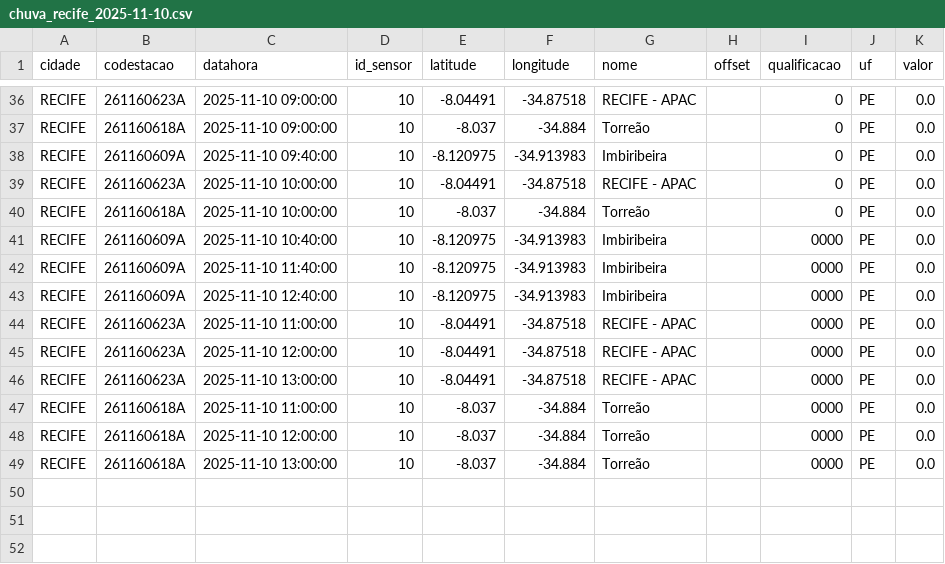
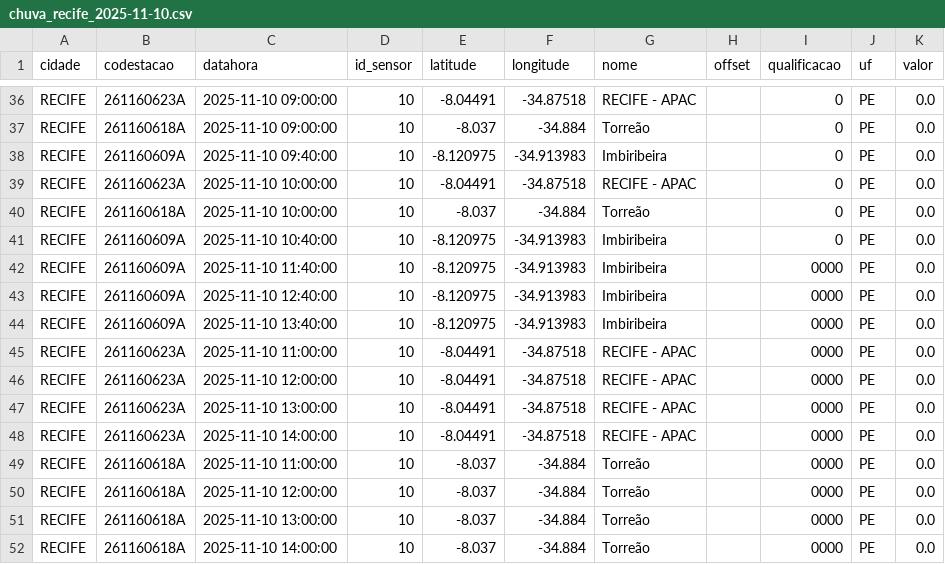
Before and after one commit to RafaellaB/Diagramas-de-risco-din-mico_01, a CSV file: chuva_recife_2025-11-10.csv, drawn as a sheet; only a part is shown, gaps mark what is left out.

```diff
--- a/chuva_recife_2025-11-10.csv
+++ b/chuva_recife_2025-11-10.csv
@@ -40,5 +40,6 @@ RECIFE,261160623A,2025-11-10 10:00:00,10,-8.04491,-34.87518,RECIFE - APAC,,0,PE,
 RECIFE,261160618A,2025-11-10 10:00:00,10,-8.037,-34.884,Torreão,,0,PE,0.0
-RECIFE,261160609A,2025-11-10 10:40:00,10,-8.120975,-34.913983,Imbiribeira,,0000,PE,0.0
+RECIFE,261160609A,2025-11-10 10:40:00,10,-8.120975,-34.913983,Imbiribeira,,0,PE,0.0
 RECIFE,261160609A,2025-11-10 11:40:00,10,-8.120975,-34.913983,Imbiribeira,,0000,PE,0.0
 RECIFE,261160609A,2025-11-10 12:40:00,10,-8.120975,-34.913983,Imbiribeira,,0000,PE,0.0
+RECIFE,261160609A,2025-11-10 13:40:00,10,-8.120975,-34.913983,Imbiribeira,,0000,PE,0.0
 RECIFE,261160623A,2025-11-10 11:00:00,10,-8.04491,-34.87518,RECIFE - APAC,,0000,PE,0.0
@@ -46,2 +47,3 @@ RECIFE,261160623A,2025-11-10 12:00:00,10,-8.04491,-34.87518,RECIFE - APAC,,0000,
 RECIFE,261160623A,2025-11-10 13:00:00,10,-8.04491,-34.87518,RECIFE - APAC,,0000,PE,0.0
+RECIFE,261160623A,2025-11-10 14:00:00,10,-8.04491,-34.87518,RECIFE - APAC,,0000,PE,0.0
 RECIFE,261160618A,2025-11-10 11:00:00,10,-8.037,-34.884,Torreão,,0000,PE,0.0
@@ -49 +51,2 @@ RECIFE,261160618A,2025-11-10 12:00:00,10,-8.037,-34.884,Torreão,,0000,PE,0.0
 RECIFE,261160618A,2025-11-10 13:00:00,10,-8.037,-34.884,Torreão,,0000,PE,0.0
+RECIFE,261160618A,2025-11-10 14:00:00,10,-8.037,-34.884,Torreão,,0000,PE,0.0
```
